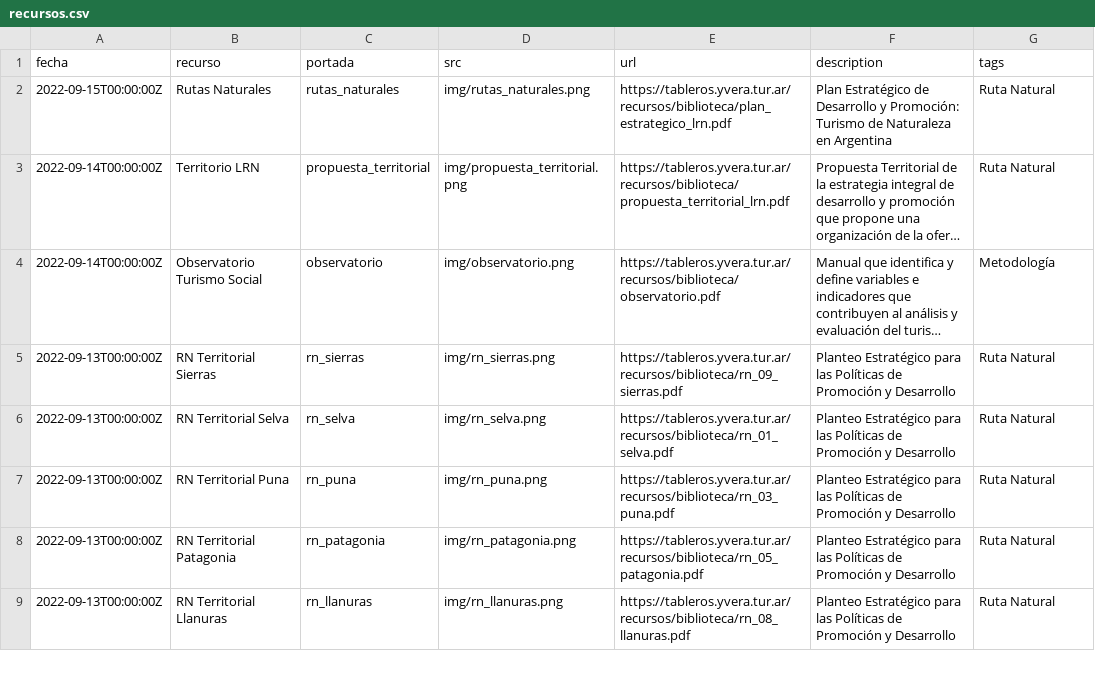
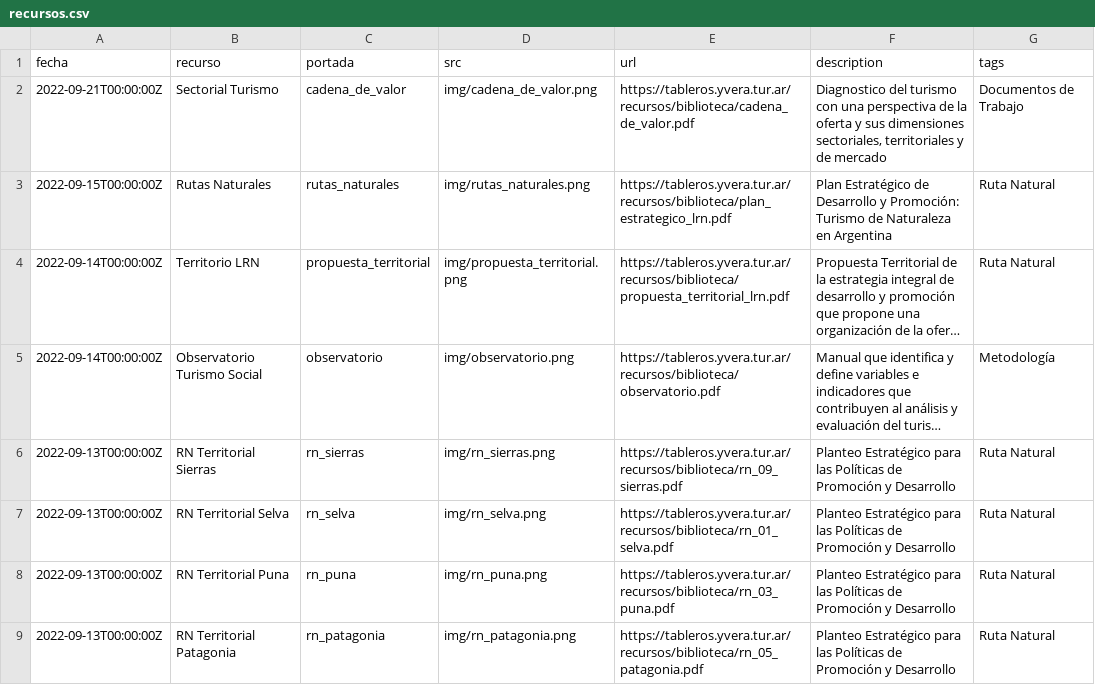
Before and after one commit to dnme-minturdep/biblioteca, a CSV file: content/recursos.csv, drawn as a sheet; only a part is shown; the shorter side is filled out with more unchanged rows; long unchanged cells end in ….

Commit message:
agrego informe sectorial

```diff
--- a/content/recursos.csv
+++ b/content/recursos.csv
@@ -1,2 +1,3 @@
 fecha,recurso,portada,src,url,description,tags
+2022-09-21T00:00:00Z,Sectorial Turismo,cadena_de_valor,img/cadena_de_valor.png,https://tableros.yvera.tur.ar/recursos/biblioteca/cadena_de_valor.pdf,"Diagnostico del turismo con una perspectiva de la oferta y sus dimensiones sectoriales, territoriales y de mercado",Documentos de Trabajo
 2022-09-15T00:00:00Z,Rutas Naturales,rutas_naturales,img/rutas_naturales.png,https://tableros.yvera.tur.ar/recursos/biblioteca/plan_estrategico_lrn.pdf,Plan Estratégico de Desarrollo y Promoción: Turismo de Naturaleza en Argentina,Ruta Natural
```
Also changed, not shown: 1 other file.
